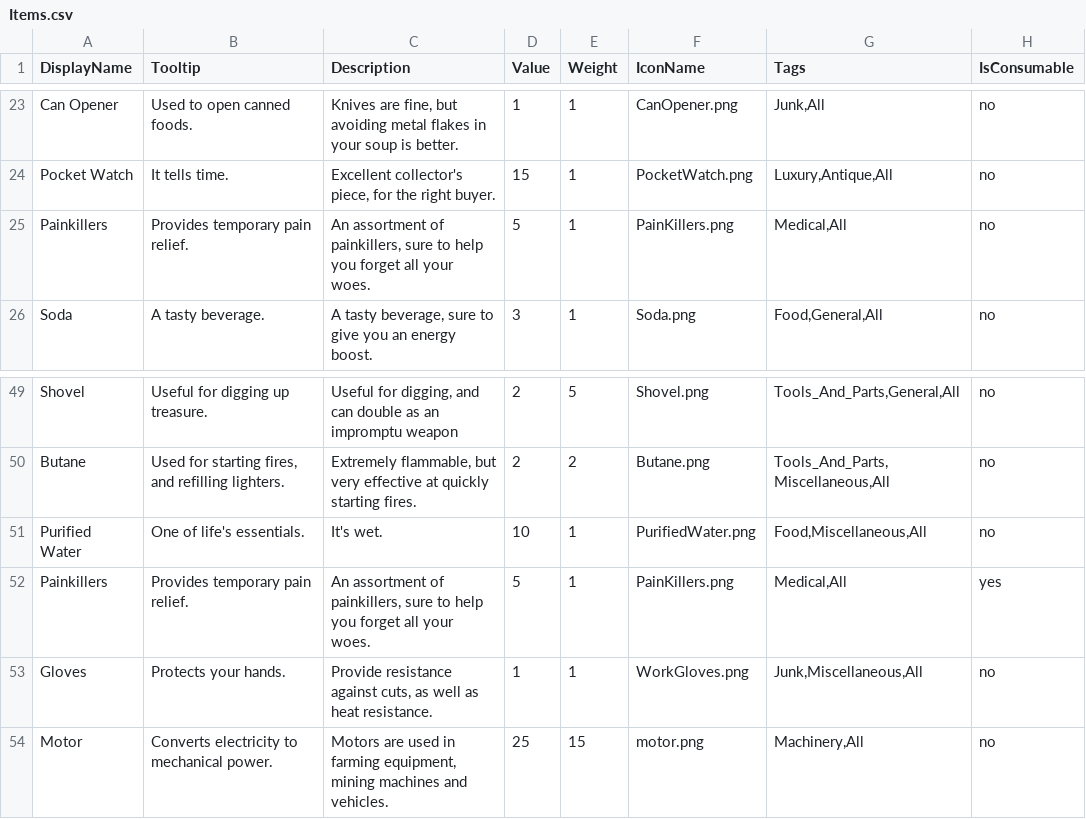
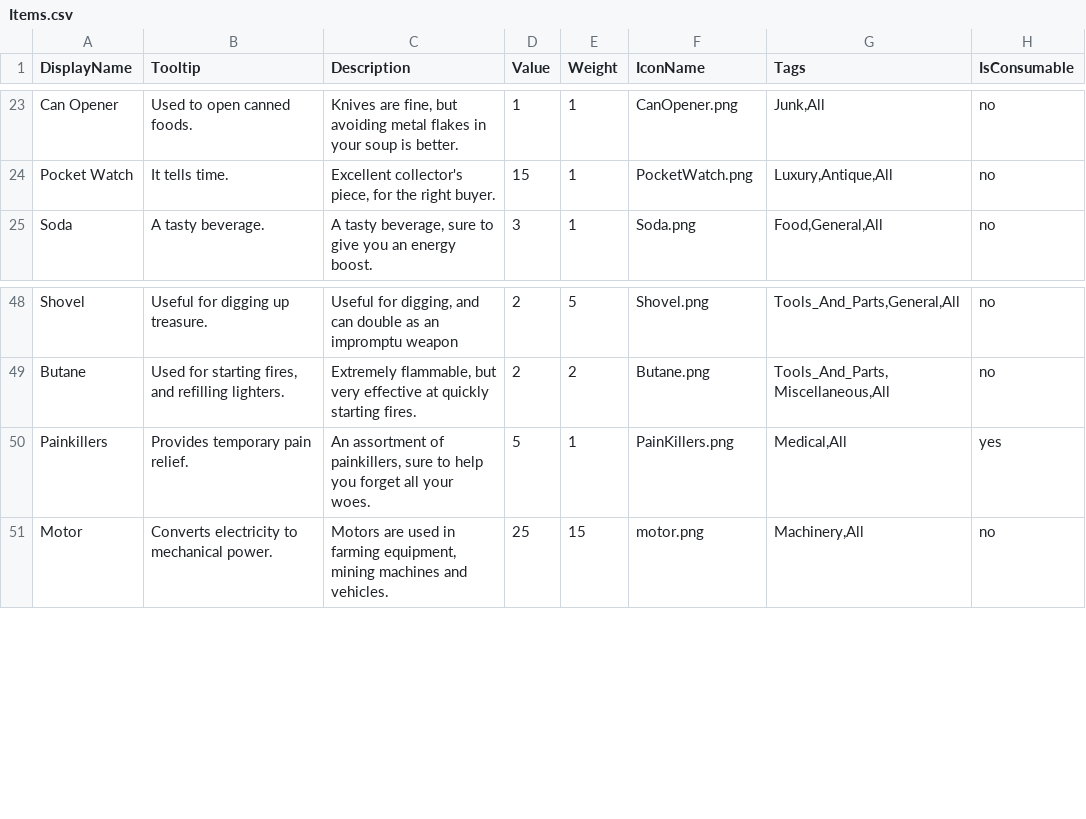
Before and after one commit to GameDevProject-S20/Pre-Production, a CSV file: 4900Project/Assets/StreamingAssets/BackupData/Items.csv, drawn as a sheet; only a part is shown, gaps mark what is left out; the diff names each change by its address in the sheet, - before the commit and + after, or states it on an @@ line.

Commit message:
Removed remaining duplicates from Items.csv
- Followed same rule as previous commit, with one exception. Kept the
version of Painkillers that were marked consumable.

```diff
--- a/4900Project/Assets/StreamingAssets/BackupData/Items.csv
+++ b/4900Project/Assets/StreamingAssets/BackupData/Items.csv
-row 25: Painkillers | Provides temporary pain relief. | An assortment of painkillers, sure to help you forget all your woes. | 5 | 1 | PainKillers.png | Medical,All | no
-row 51: Purified Water | One of life's essentials. | It's wet. | 10 | 1 | PurifiedWater.png | Food,Miscellaneous,All | no
-row 53: Gloves | Protects your hands. | Provide resistance against cuts, as well as heat resistance. | 1 | 1 | WorkGloves.png | Junk,Miscellaneous,All | no
```
